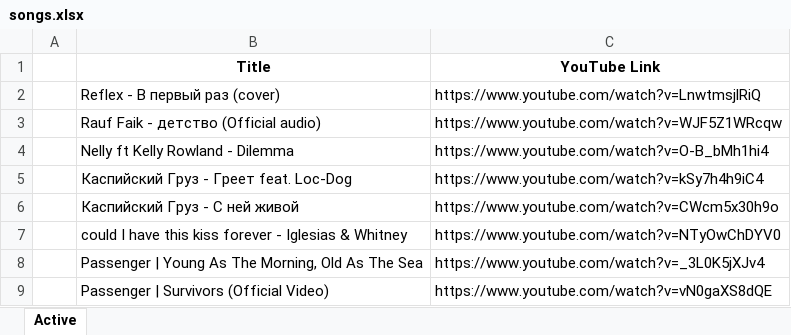
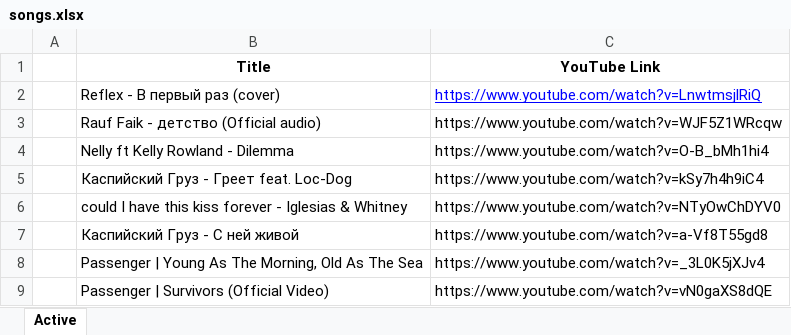
Before and after one commit to jasurlive/PlaylistGo, an Excel workbook: public/python/songs.xlsx, sheet Active, drawn as a sheet; only a part is shown; values as stored, in another font and other column widths than the file's, no borders; removed rows and columns are numbered as before the commit, all else as after; the diff names each change by its address in the sheet, - before the commit and + after, or states it on an @@ line.

```diff
--- a/public/python/songs.xlsx (sheet Active)
+++ b/public/python/songs.xlsx (sheet Active)
@@ C2 underline: off → on, text colour: black → #0000FF @@
-row 6:  | Каспийский Груз - С ней живой | https://www.youtube.com/watch?v=CWcm5x30h9o
+row 7:  | Каспийский Груз - С ней живой | https://www.youtube.com/watch?v=a-Vf8T55gd8
```
Also changed, not shown: 1 other file.
